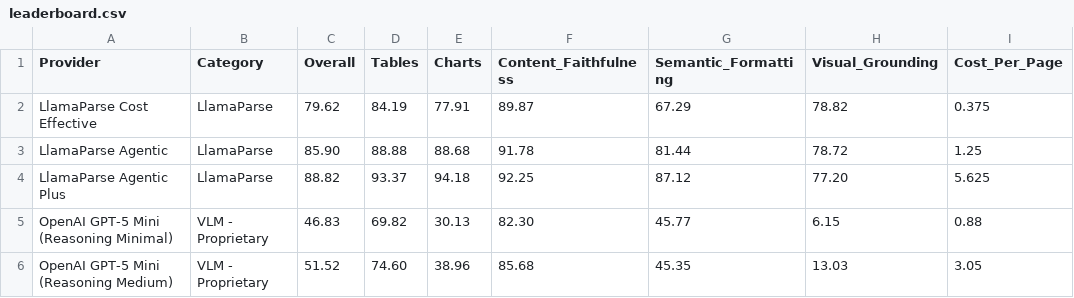
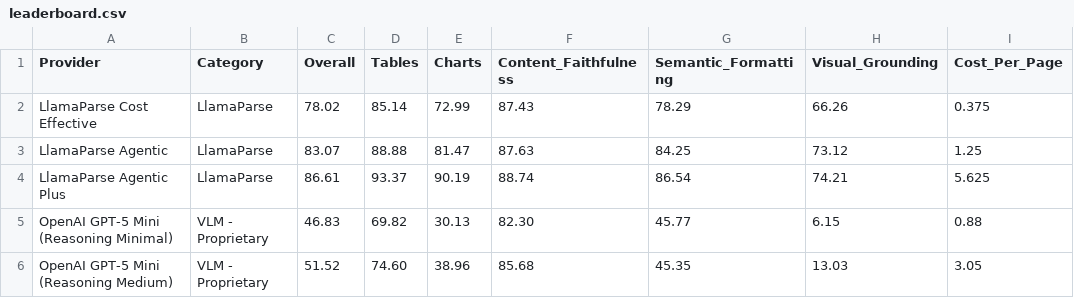
Before and after one commit to PSPDFKit-labs/ParseBench, a CSV file: leaderboard.csv, drawn as a sheet; only a part is shown; the diff names each change by its address in the sheet, - before the commit and + after, or states it on an @@ line.

Commit message:
Refresh LlamaParse leaderboard scores
Update the Cost Effective, Agentic and Agentic Plus rows with their latest
results and regenerate the README Top 10 table. Charts uses the standard
deterministic chart data point score.

```diff
--- a/leaderboard.csv
+++ b/leaderboard.csv
-C2 (Overall): 79.62
+C2 (Overall): 78.02
-D2 (Tables): 84.19
+D2 (Tables): 85.14
-E2 (Charts): 77.91
+E2 (Charts): 72.99
-F2 (Content_Faithfulness): 89.87
+F2 (Content_Faithfulness): 87.43
-G2 (Semantic_Formatting): 67.29
+G2 (Semantic_Formatting): 78.29
-H2 (Visual_Grounding): 78.82
+H2 (Visual_Grounding): 66.26
-C3 (Overall): 85.90
+C3 (Overall): 83.07
-E3 (Charts): 88.68
+E3 (Charts): 81.47
-F3 (Content_Faithfulness): 91.78
+F3 (Content_Faithfulness): 87.63
-G3 (Semantic_Formatting): 81.44
+G3 (Semantic_Formatting): 84.25
-H3 (Visual_Grounding): 78.72
+H3 (Visual_Grounding): 73.12
-C4 (Overall): 88.82
+C4 (Overall): 86.61
-E4 (Charts): 94.18
+E4 (Charts): 90.19
-F4 (Content_Faithfulness): 92.25
+F4 (Content_Faithfulness): 88.74
-G4 (Semantic_Formatting): 87.12
+G4 (Semantic_Formatting): 86.54
-H4 (Visual_Grounding): 77.20
+H4 (Visual_Grounding): 74.21
```
Also changed, not shown: 1 other file.
